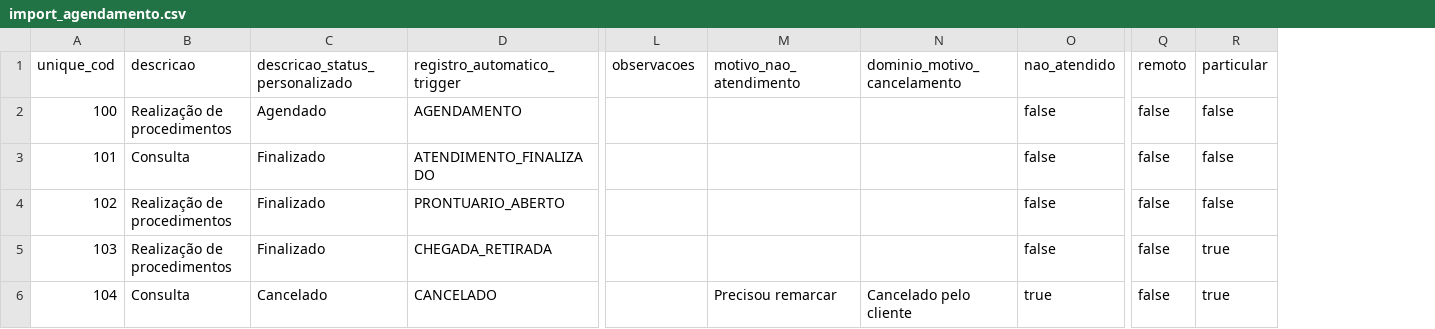
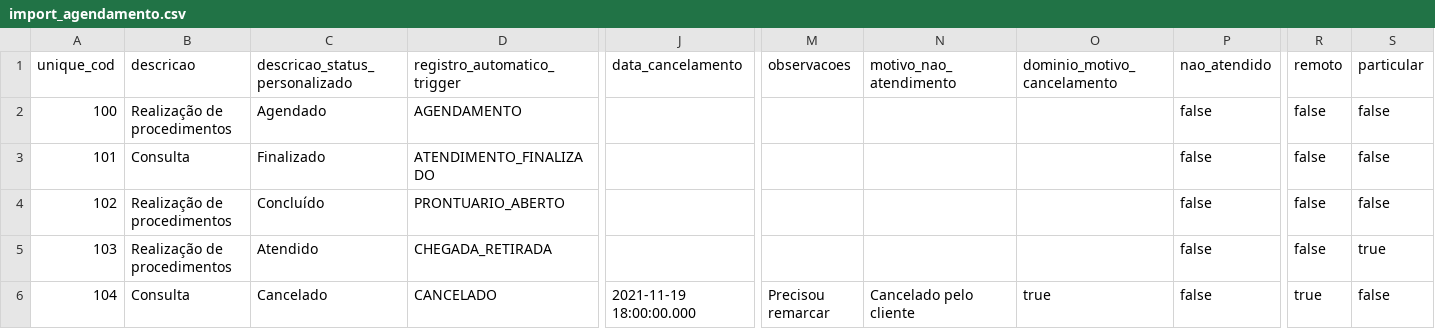
Before and after one commit to ebrain-clinic/tech-docs, a CSV file: docs/documentacao/view_agendamento/import_agendamento.csv, drawn as a sheet; only a part is shown, gaps mark what is left out; addresses are those after the commit; the diff names each change by its address in the sheet, - before the commit and + after, or states it on an @@ line.

Commit message:
https://github.com/elfo/evo-import/issues/1911 alinha exemplos do tech-docs ao contrato de importacao

```diff
--- a/docs/documentacao/view_agendamento/import_agendamento.csv
+++ b/docs/documentacao/view_agendamento/import_agendamento.csv
+column J (data_cancelamento), row 6: 2021-11-19 18:00:00.000
-C4 (descricao_status_personalizado): Finalizado
+C4 (descricao_status_personalizado): Concluído
-C5 (descricao_status_personalizado): Finalizado
+C5 (descricao_status_personalizado): Atendido
-M6 (observacoes): (empty)
+M6 (observacoes): Precisou remarcar
-N6 (motivo_nao_atendimento): Precisou remarcar
+N6 (motivo_nao_atendimento): Cancelado pelo cliente
-O6 (dominio_motivo_cancelamento): Cancelado pelo cliente
+O6 (dominio_motivo_cancelamento): true
-P6 (nao_atendido): true
+P6 (nao_atendido): false
-R6 (remoto): false
+R6 (remoto): true
-S6 (particular): true
+S6 (particular): false
```
Also changed, not shown: docs/documentacao/view_caixa_lancamento/import_caixa_lancamento.csv, docs/documentacao/view_conta/import_conta.csv, 5 other files.
